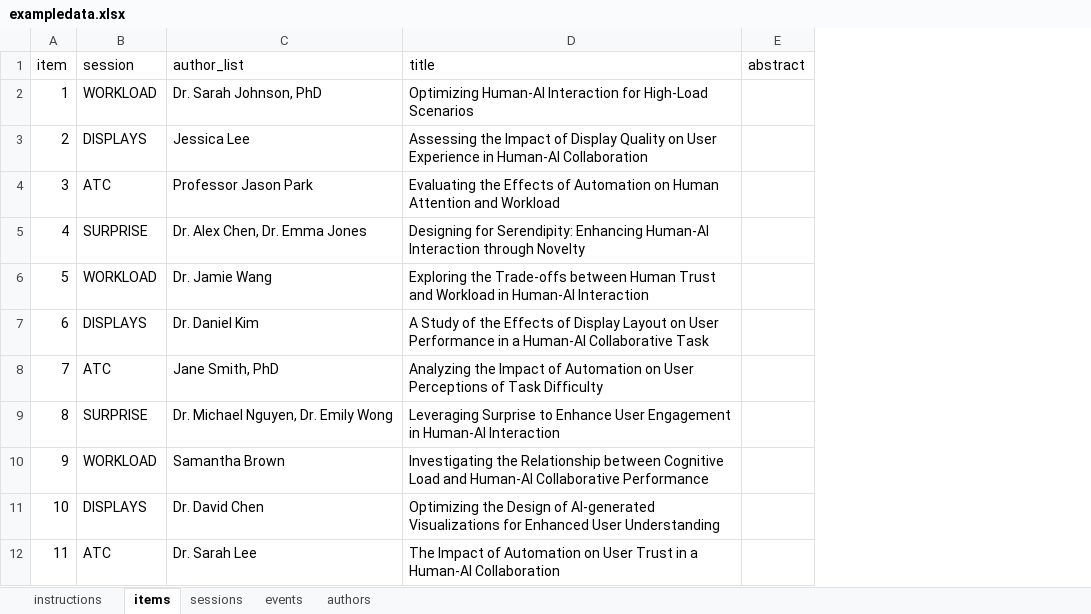
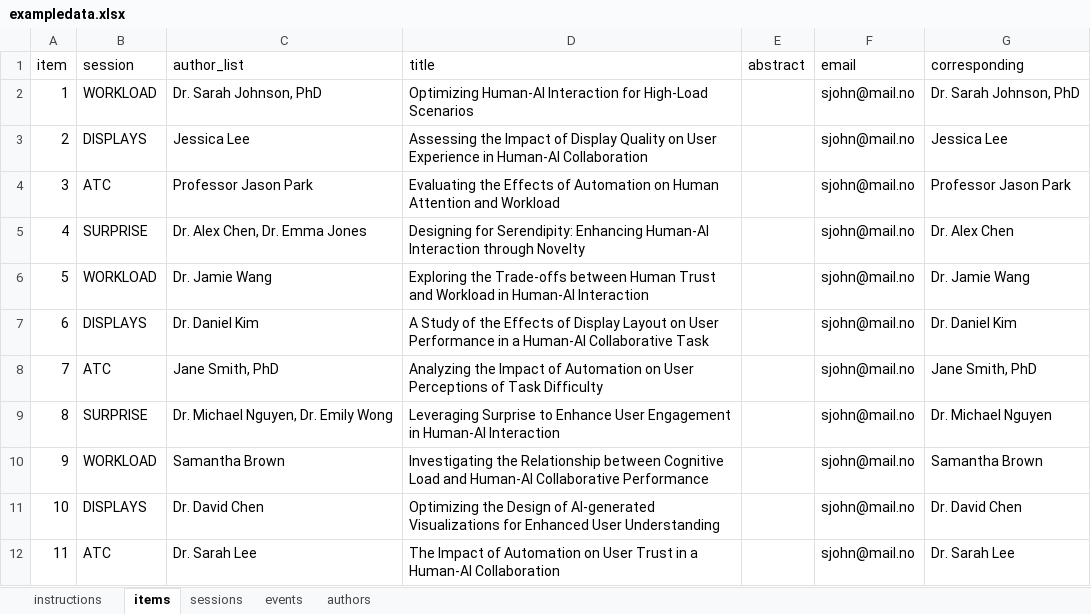
Before and after one commit to repagh/ConferenceProgram, an Excel workbook: example/exampledata.xlsx, sheet items, drawn as a sheet; only a part is shown; values as stored, in another font and other column widths than the file's, no borders; the diff names each change by its address in the sheet, - before the commit and + after, or states it on an @@ line.

```diff
--- a/example/exampledata.xlsx (sheet items)
+++ b/example/exampledata.xlsx (sheet items)
+column F (email), rows 2-12: all sjohn@mail.no
+column G (corresponding), rows 2-12: Dr. Sarah Johnson, PhD | Jessica Lee | Professor Jason Park | Dr. Alex Chen | Dr. Jamie Wang | Dr. Daniel Kim | Jane Smith, PhD | Dr. Michael Nguyen | Samantha Brown | Dr. David Chen | Dr. Sarah Lee
```
Also changed, not shown: sheet sessions, 5 other files.
